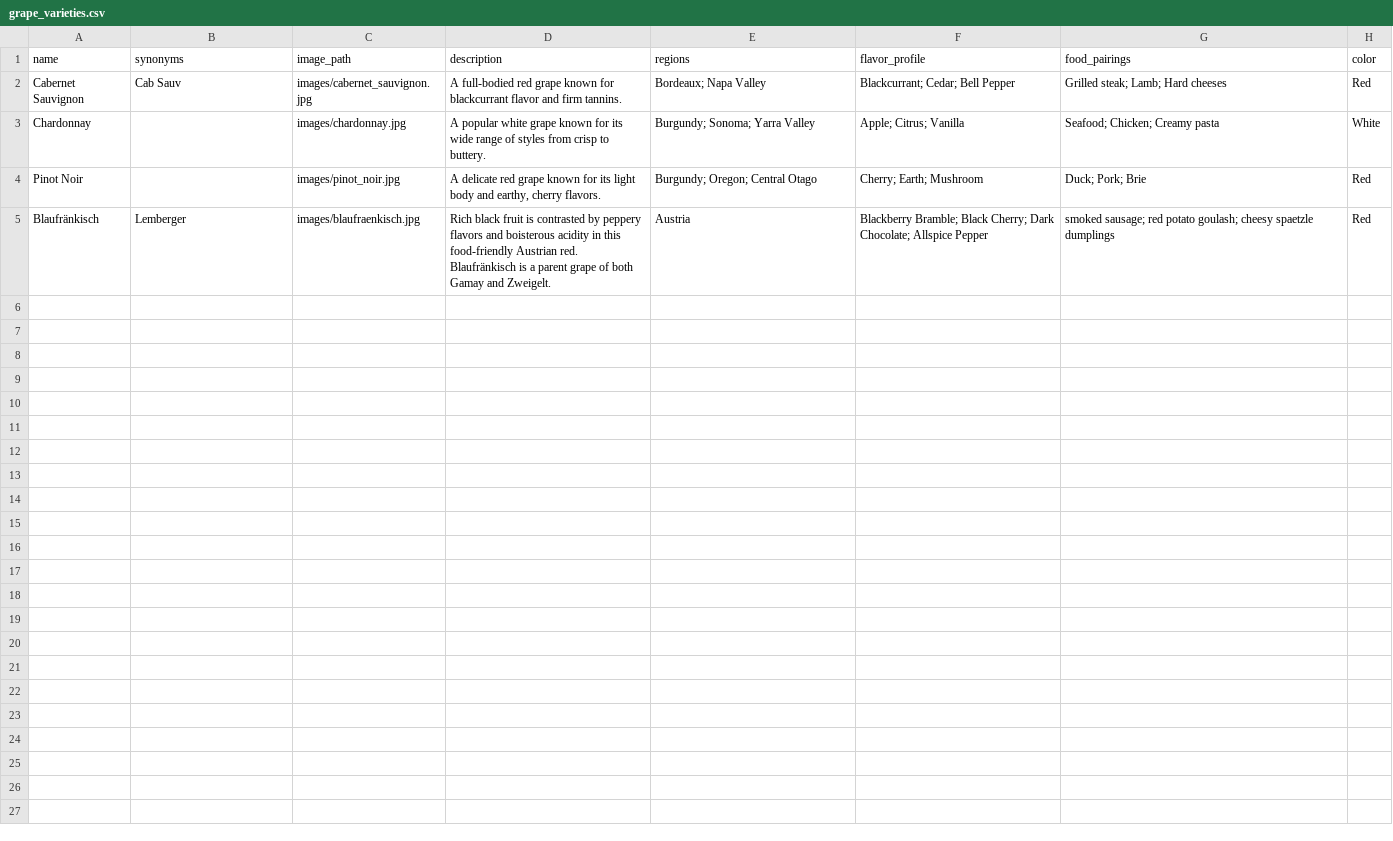
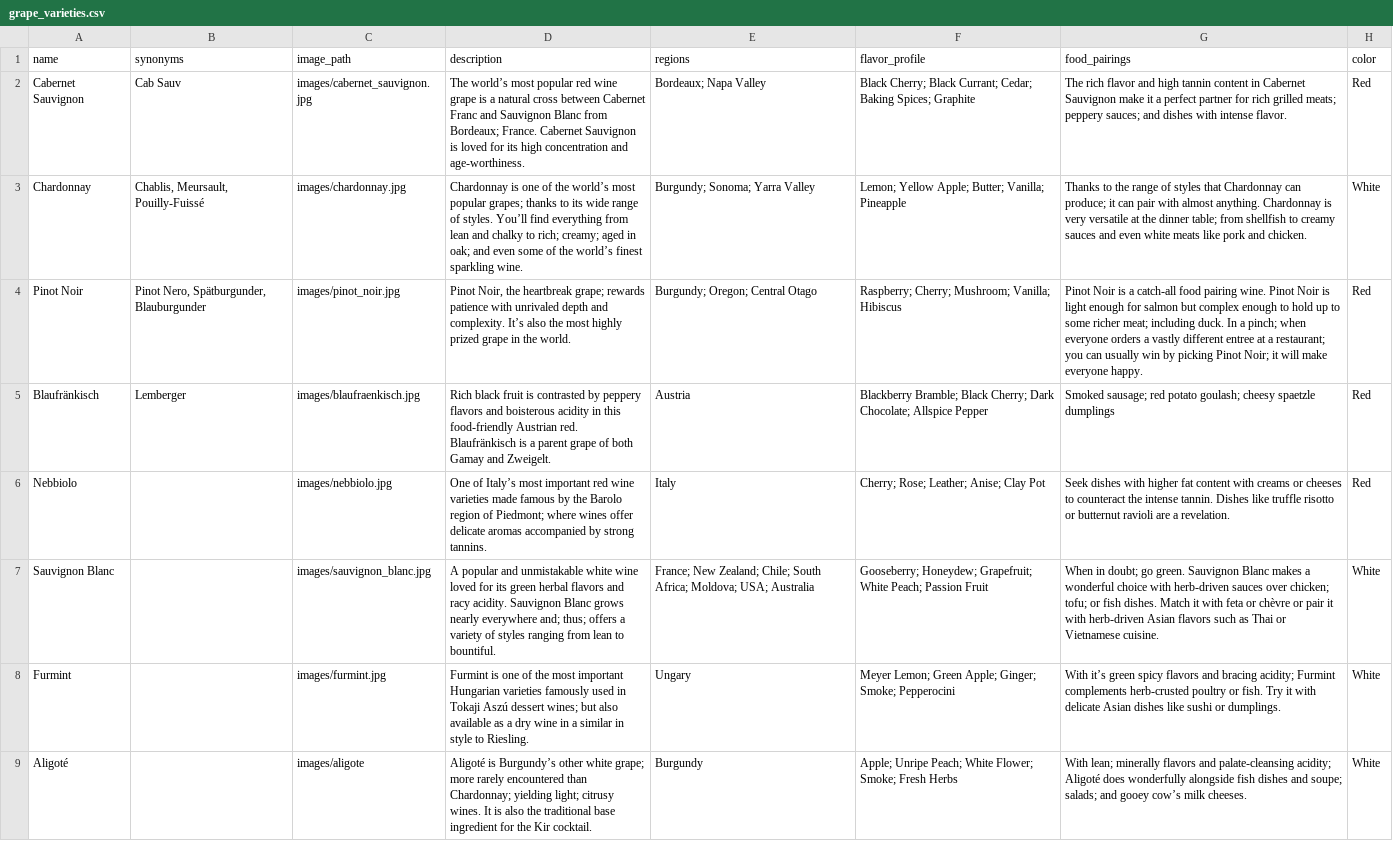
Before and after one commit to alexw-maker/Grape-Variety-Encyclopedia, a CSV file: grape_varieties.csv, drawn as a sheet; the diff names each change by its address in the sheet, - before the commit and + after, or states it on an @@ line.

Commit message:
updated side bar filters and added images

```diff
--- a/grape_varieties.csv
+++ b/grape_varieties.csv
-D2 (description): A full-bodied red grape known for blackcurrant flavor and firm tannins.
+D2 (description): The world’s most popular red wine grape is a natural cross between Cabernet Franc and Sauvignon Blanc from Bordeaux; France. Cabernet Sauvignon is loved for its high concentration and age-worthiness.
-F2 (flavor_profile): Blackcurrant; Cedar; Bell Pepper
+F2 (flavor_profile): Black Cherry; Black Currant; Cedar; Baking Spices; Graphite
-G2 (food_pairings): Grilled steak; Lamb; Hard cheeses
+G2 (food_pairings): The rich flavor and high tannin content in Cabernet Sauvignon make it a perfect partner for rich grilled meats; peppery sauces; and dishes with intense flavor.
-B3 (synonyms): (empty)
+B3 (synonyms): Chablis, Meursault, Pouilly-Fuissé
-D3 (description): A popular white grape known for its wide range of styles from crisp to buttery.
+D3 (description): Chardonnay is one of the world’s most popular grapes; thanks to its wide range of styles. You’ll find everything from lean and chalky to rich; creamy; aged in oak; and even some of the world’s finest sparkling wine.
-F3 (flavor_profile): Apple; Citrus; Vanilla
+F3 (flavor_profile): Lemon; Yellow Apple; Butter; Vanilla; Pineapple
-G3 (food_pairings): Seafood; Chicken; Creamy pasta
+G3 (food_pairings): Thanks to the range of styles that Chardonnay can produce; it can pair with almost anything. Chardonnay is very versatile at the dinner table; from shellfish to creamy sauces and even white meats like pork and chicken.
-B4 (synonyms): (empty)
+B4 (synonyms): Pinot Nero, Spätburgunder, Blauburgunder
-D4 (description): A delicate red grape known for its light body and earthy, cherry flavors.
+D4 (description): Pinot Noir, the heartbreak grape; rewards patience with unrivaled depth and complexity. It’s also the most highly prized grape in the world.
-F4 (flavor_profile): Cherry; Earth; Mushroom
+F4 (flavor_profile): Raspberry; Cherry; Mushroom; Vanilla; Hibiscus
-G4 (food_pairings): Duck; Pork; Brie
+G4 (food_pairings): Pinot Noir is a catch-all food pairing wine. Pinot Noir is light enough for salmon but complex enough to hold up to some richer meat; including duck. In a pinch; when everyone orders a vastly different entree at a restaurant; you can usually win by picking Pinot Noir; it will make everyone happy.
-G5 (food_pairings): smoked sausage; red…
+G5 (food_pairings): Smoked sausage; red…
+row 6: Nebbiolo |  | images/nebbiolo.jpg | One of Italy’s most important red wine varieties made famous by the Barolo region of Piedmont; where wines offer delicate aromas accompanied by strong tannins. | Italy | Cherry; Rose; Leather; Anise; Clay Pot | Seek dishes with higher fat content with creams or cheeses to counteract the intense tannin. Dishes like truffle risotto or butternut ravioli are a revelation. | Red
+row 7: Sauvignon Blanc |  | images/sauvignon_blanc.jpg | A popular and unmistakable white wine loved for its green herbal flavors and racy acidity. Sauvignon Blanc grows nearly everywhere and; thus; offers a variety of styles ranging from lean to bountiful. | France; New Zealand; Chile; South Africa; Moldova; USA; Australia | Gooseberry; Honeydew; Grapefruit; White Peach; Passion Fruit | When in doubt; go green. Sauvignon Blanc makes a wonderful choice with herb-driven sauces over chicken; tofu; or fish dishes. Match it with feta or chèvre or pair it with herb-driven Asian flavors such as Thai or Vietnamese cuisine. | White
+row 8: Furmint |  | images/furmint.jpg | Furmint is one of the most important Hungarian varieties famously used in Tokaji Aszú dessert wines; but also available as a dry wine in a similar in style to Riesling. | Ungary | Meyer Lemon; Green Apple; Ginger; Smoke; Pepperocini | With it’s green spicy flavors and bracing acidity; Furmint complements herb-crusted poultry or fish. Try it with delicate Asian dishes like sushi or dumplings. | White
+row 9: Aligoté |  | images/aligote | Aligoté is Burgundy’s other white grape; more rarely encountered than Chardonnay; yielding light; citrusy wines. It is also the traditional base ingredient for the Kir cocktail. | Burgundy | Apple; Unripe Peach; White Flower; Smoke; Fresh Herbs | With lean; minerally flavors and palate-cleansing acidity; Aligoté does wonderfully alongside fish dishes and soupe; salads; and gooey cow’s milk cheeses. | White
```
Also changed, not shown: 6 other files.
